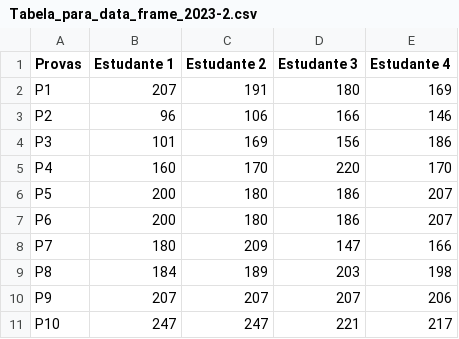
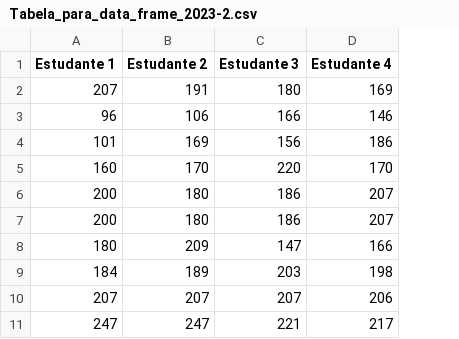
Before and after one commit to ArturGRS/UFSC-Estatistica, a CSV file: Bases de Dados/Tabela_para_data_frame_2023-2.csv, drawn as a sheet; the diff names each change by its address in the sheet, - before the commit and + after, or states it on an @@ line.

```diff
--- a/Bases de Dados/Tabela_para_data_frame_2023-2.csv
+++ b/Bases de Dados/Tabela_para_data_frame_2023-2.csv
-column A (Provas), rows 2-11: P1 | P2 | P3 | P4 | P5 | P6 | P7 | P8 | P9 | P10
```
Also changed, not shown: Bases de Dados/dados_tempo_reacao_amostra_grande.csv, 14 other files.
